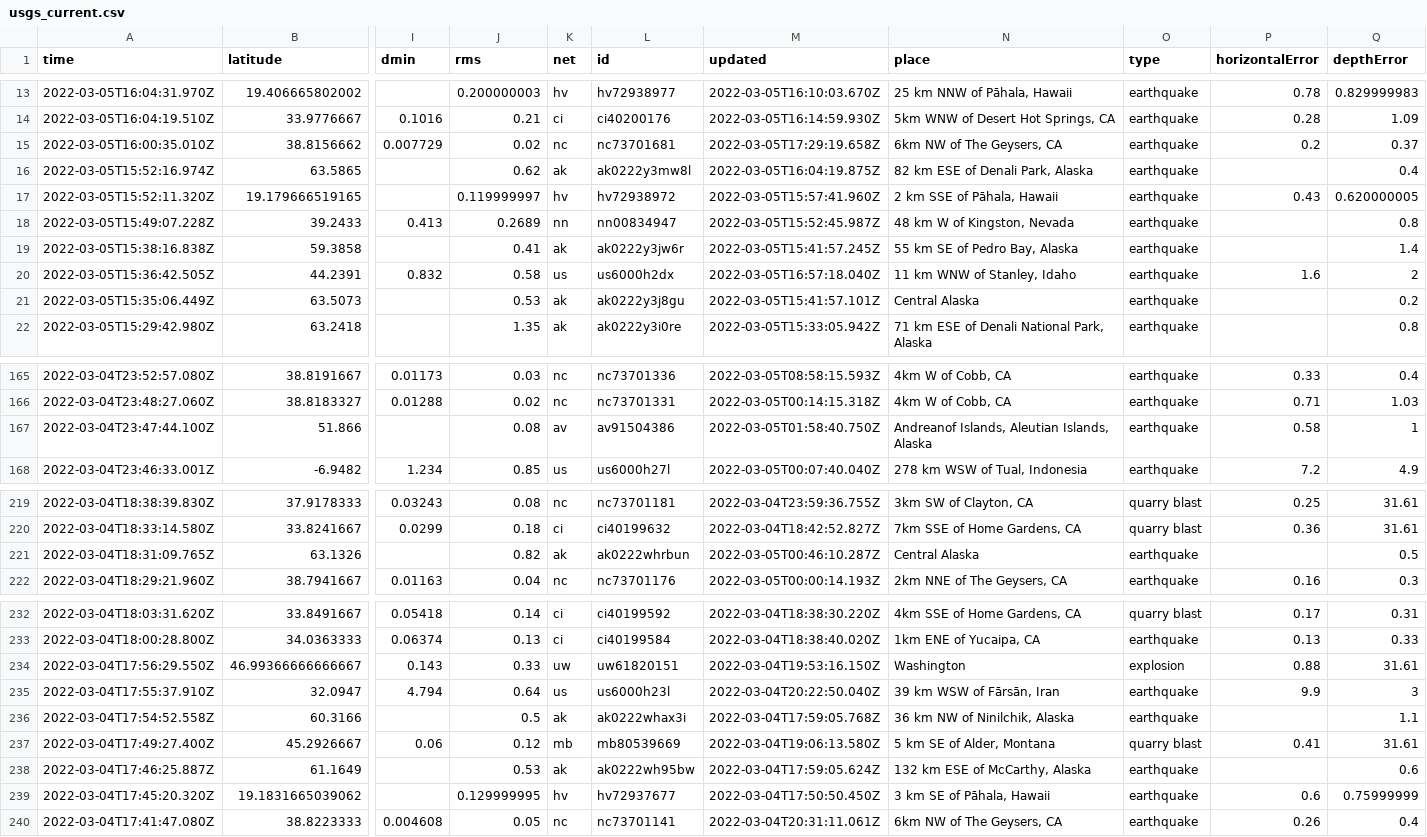
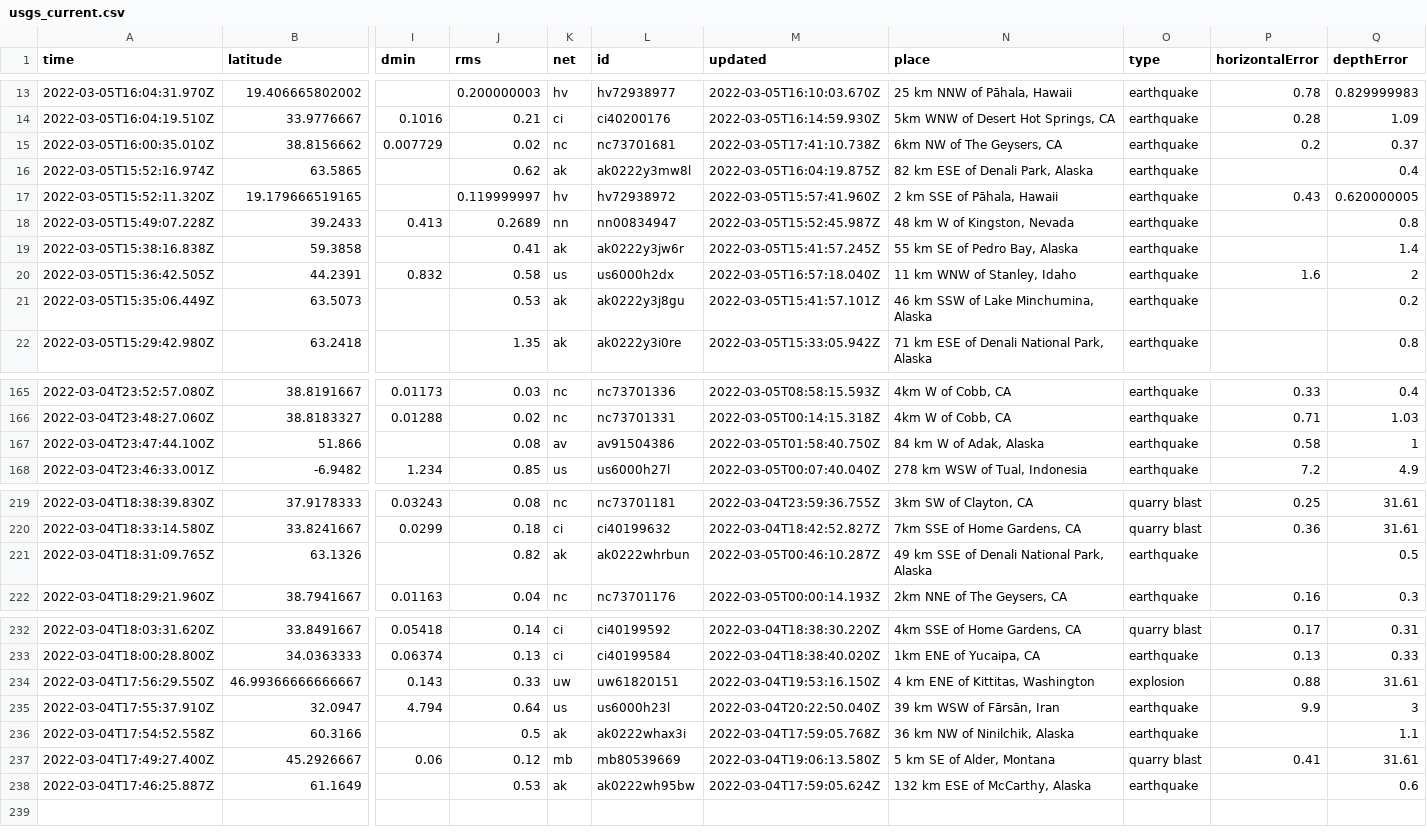
Before and after one commit to aadittambe/actions-pipeline, a CSV file: usgs_current.csv, drawn as a sheet; only a part is shown, gaps mark what is left out; rows hold the shown columns only; the diff names each change by its address in the sheet, - before the commit and + after, or states it on an @@ line.

```diff
--- a/usgs_current.csv
+++ b/usgs_current.csv
-M15 (updated): 2022-03-05T17:29:19.658Z
+M15 (updated): 2022-03-05T17:41:10.738Z
-N21 (place): Central Alaska
+N21 (place): 46 km SSW of Lake Minchumina, Alaska
-N167 (place): Andreanof Islands, Aleutian Islands, Alaska
+N167 (place): 84 km W of Adak, Alaska
-N221 (place): Central Alaska
+N221 (place): 49 km SSE of Denali National Park, Alaska
-N234 (place): Washington
+N234 (place): 4 km ENE of Kittitas, Washington
-row 239: 2022-03-04T17:45:20.320Z | 19.1831665039062 |  | 0.129999995 | hv | hv72937677 | 2022-03-04T17:50:50.450Z | 3 km SE of Pāhala, Hawaii | earthquake | 0.6 | 0.75999999
-row 240: 2022-03-04T17:41:47.080Z | 38.8223333 | 0.004608 | 0.05 | nc | nc73701141 | 2022-03-04T20:31:11.061Z | 6km NW of The Geysers, CA | earthquake | 0.26 | 0.4
```
